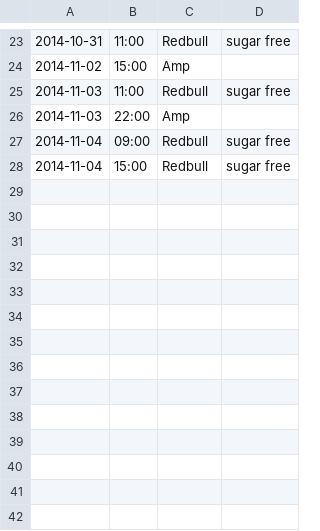
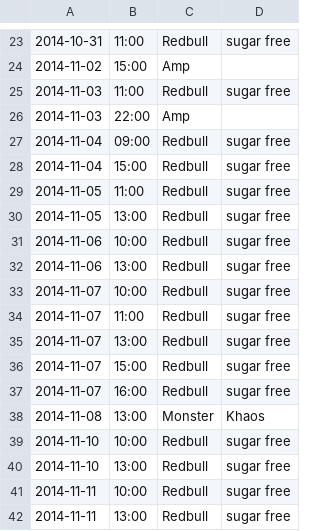
Before and after one commit to bstempi/self-data, a TSV file: energy-drink-consumption/energy-drink-consumption-0000.tsv, drawn as a sheet; only a part is shown, gaps mark what is left out.

Commit message:
Long over-due recording

```diff
--- a/energy-drink-consumption/energy-drink-consumption-0000.tsv
+++ b/energy-drink-consumption/energy-drink-consumption-0000.tsv
@@ -28 +28,15 @@
 2014-11-04	15:00	Redbull	sugar free
+2014-11-05	11:00	Redbull	sugar free
+2014-11-05	13:00	Redbull	sugar free
+2014-11-06	10:00	Redbull	sugar free
+2014-11-06	13:00	Redbull	sugar free
+2014-11-07	10:00	Redbull	sugar free
+2014-11-07	11:00	Redbull	sugar free
+2014-11-07	13:00	Redbull	sugar free
+2014-11-07	15:00	Redbull	sugar free
+2014-11-07	16:00	Redbull	sugar free
+2014-11-08	13:00	Monster	Khaos
+2014-11-10	10:00	Redbull	sugar free
+2014-11-10	13:00	Redbull	sugar free
+2014-11-11	10:00	Redbull	sugar free
+2014-11-11	13:00	Redbull	sugar free
```
